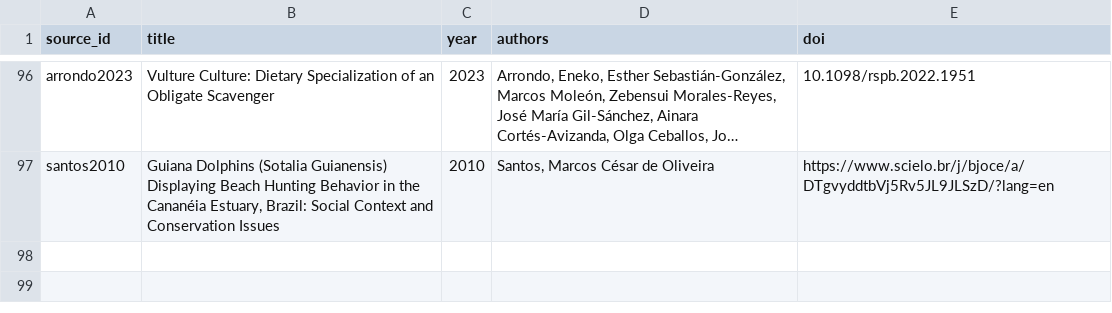
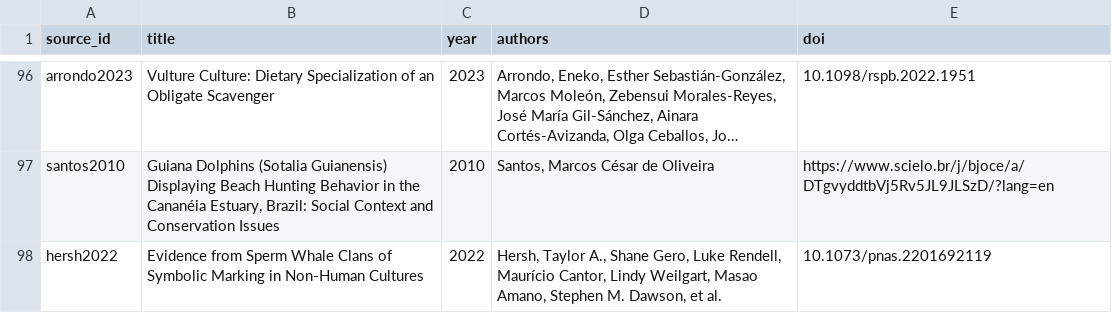
Before and after one commit to datadiversitylab/ACDB_datarelease, a CSV file: table_csvs/sources_jan23.25.csv, drawn as a sheet; only a part is shown, gaps mark what is left out; long unchanged cells end in …; the diff names each change by its address in the sheet, - before the commit and + after, or states it on an @@ line.

Commit message:
added hersh2022 to sources

```diff
--- a/table_csvs/sources_jan23.25.csv
+++ b/table_csvs/sources_jan23.25.csv
+row 98: hersh2022 | Evidence from Sperm Whale Clans of Symbolic Marking in Non-Human Cultures | 2022 | Hersh, Taylor A., Shane Gero, Luke Rendell, Maurício Cantor, Lindy Weilgart, Masao Amano, Stephen M. Dawson, et al. | 10.1073/pnas.2201692119
```
